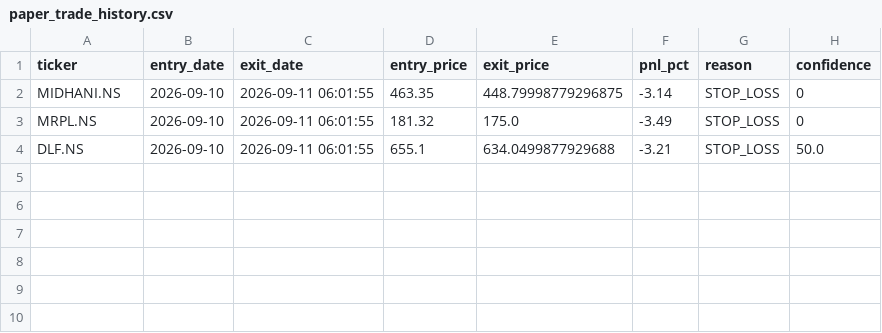
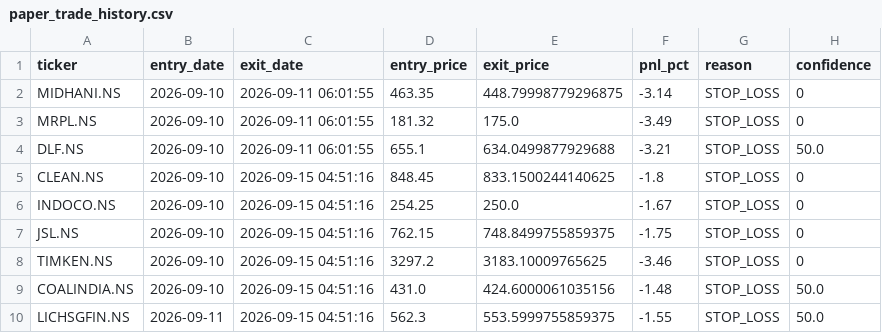
Before and after one commit to kira-stockmarket/ema-backtest, a CSV file: paper_trade_history.csv, drawn as a sheet.

```diff
--- a/paper_trade_history.csv
+++ b/paper_trade_history.csv
@@ -4 +4,7 @@ MRPL.NS,2026-09-10,2026-09-11 06:01:55,181.32,175.0,-3.49,STOP_LOSS,0
 DLF.NS,2026-09-10,2026-09-11 06:01:55,655.1,634.0499877929688,-3.21,STOP_LOSS,50.0
+CLEAN.NS,2026-09-10,2026-09-15 04:51:16,848.45,833.1500244140625,-1.8,STOP_LOSS,0
+INDOCO.NS,2026-09-10,2026-09-15 04:51:16,254.25,250.0,-1.67,STOP_LOSS,0
+JSL.NS,2026-09-10,2026-09-15 04:51:16,762.15,748.8499755859375,-1.75,STOP_LOSS,0
+TIMKEN.NS,2026-09-10,2026-09-15 04:51:16,3297.2,3183.10009765625,-3.46,STOP_LOSS,0
+COALINDIA.NS,2026-09-10,2026-09-15 04:51:16,431.0,424.6000061035156,-1.48,STOP_LOSS,50.0
+LICHSGFIN.NS,2026-09-11,2026-09-15 04:51:16,562.3,553.5999755859375,-1.55,STOP_LOSS,50.0
```
Also changed, not shown: nifty500_broom_breakout_results.csv, 2 other files.
